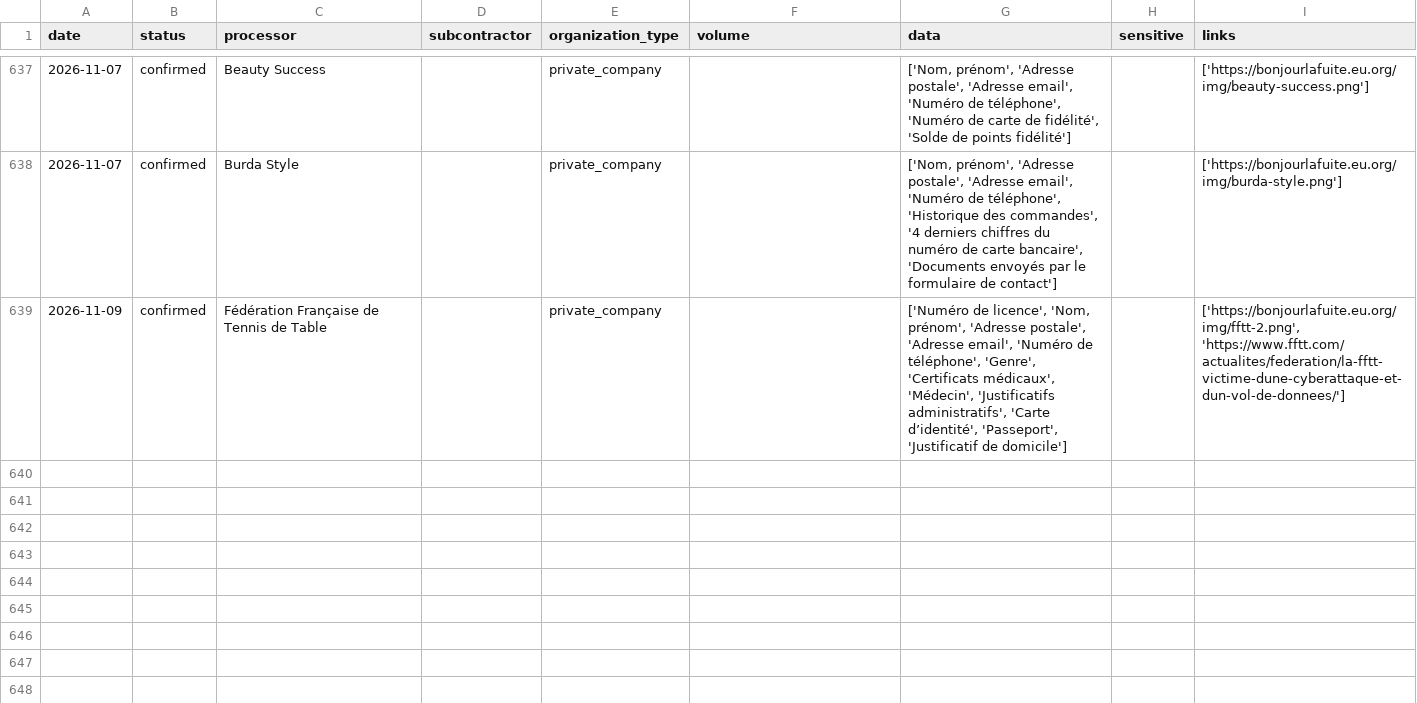
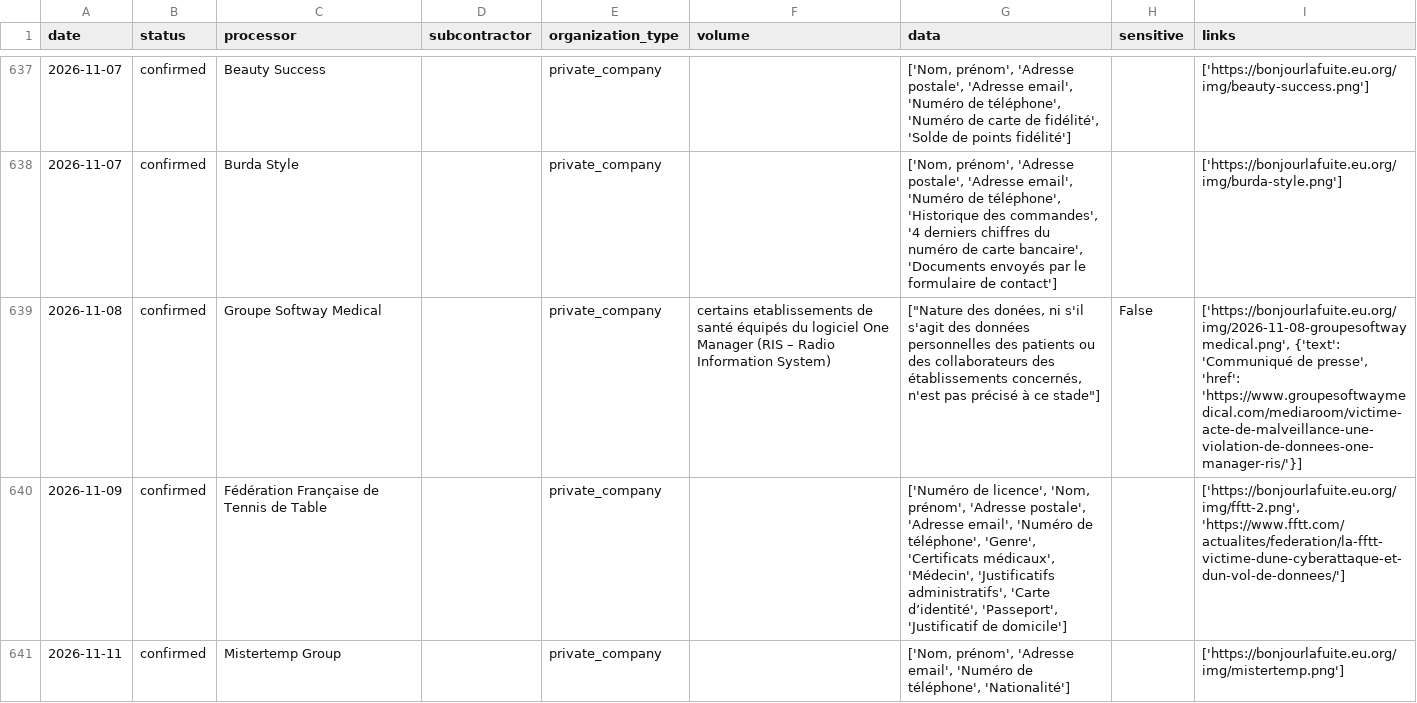
Before and after one commit to mycodedoesnotcompile2/bonjourlafuite-csv, a CSV file: bonjourlafuite_eu_org.csv, drawn as a sheet; only a part is shown, gaps mark what is left out; the diff names each change by its address in the sheet, - before the commit and + after, or states it on an @@ line.

```diff
--- a/bonjourlafuite_eu_org.csv
+++ b/bonjourlafuite_eu_org.csv
+row 639: 2026-11-08 | confirmed | Groupe Softway Medical |  | private_company | certains etablissements de santé équipés du logiciel One Manager (RIS – Radio Information System) | ["Nature des donées, ni s'il s'agit des données personnelles des patients ou des collaborateurs des établissements concernés, n'est pas précisé à ce stade"] | False | ['https://bonjourlafuite.eu.org/img/2026-11-08-groupesoftwaymedical.png', {'text': 'Communiqué de presse', 'href': 'https://www.groupesoftwaymedical.com/mediaroom/victime-acte-de-malveillance-une-violation-de-donnees-one-manager-ris/'}]
+row 641: 2026-11-11 | confirmed | Mistertemp Group |  | private_company |  | ['Nom, prénom', 'Adresse email', 'Numéro de téléphone', 'Nationalité'] |  | ['https://bonjourlafuite.eu.org/img/mistertemp.png']
```
